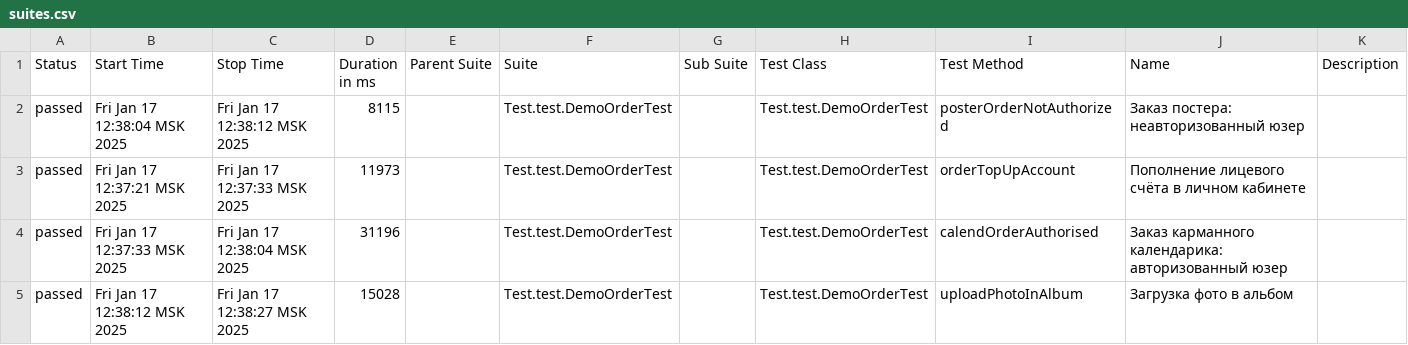
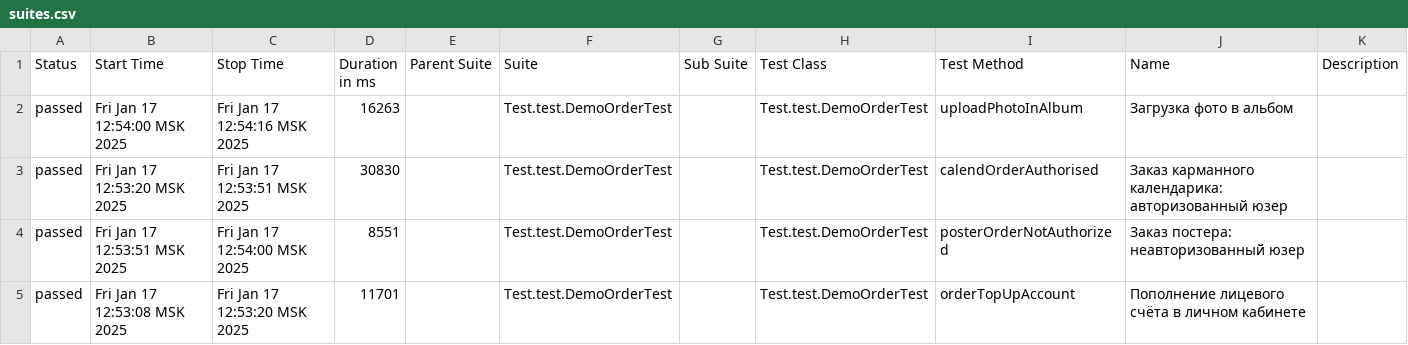
Before and after one commit to MariamPetr/allure-reports-for-web, a CSV file: web-master/allure-maven-plugin/data/suites.csv, drawn as a sheet.

Commit message:
Web Allure Report - master

```diff
--- a/web-master/allure-maven-plugin/data/suites.csv
+++ b/web-master/allure-maven-plugin/data/suites.csv
@@ -1,5 +1,5 @@
 "Status","Start Time","Stop Time","Duration in ms","Parent Suite","Suite","Sub Suite","Test Class","Test Method","Name","Description"
-"passed","Fri Jan 17 12:38:04 MSK 2025","Fri Jan 17 12:38:12 MSK 2025","8115","","Test.test.DemoOrderTest","","Test.test.DemoOrderTest","posterOrderNotAuthorized","Заказ постера: неавторизованный юзер",""
-"passed","Fri Jan 17 12:37:21 MSK 2025","Fri Jan 17 12:37:33 MSK 2025","11973","","Test.test.DemoOrderTest","","Test.test.DemoOrderTest","orderTopUpAccount","Пополнение лицевого счёта в личном кабинете",""
-"passed","Fri Jan 17 12:37:33 MSK 2025","Fri Jan 17 12:38:04 MSK 2025","31196","","Test.test.DemoOrderTest","","Test.test.DemoOrderTest","calendOrderAuthorised","Заказ карманного календарика: авторизованный юзер",""
-"passed","Fri Jan 17 12:38:12 MSK 2025","Fri Jan 17 12:38:27 MSK 2025","15028","","Test.test.DemoOrderTest","","Test.test.DemoOrderTest","uploadPhotoInAlbum","Загрузка фото в альбом",""
+"passed","Fri Jan 17 12:54:00 MSK 2025","Fri Jan 17 12:54:16 MSK 2025","16263","","Test.test.DemoOrderTest","","Test.test.DemoOrderTest","uploadPhotoInAlbum","Загрузка фото в альбом",""
+"passed","Fri Jan 17 12:53:20 MSK 2025","Fri Jan 17 12:53:51 MSK 2025","30830","","Test.test.DemoOrderTest","","Test.test.DemoOrderTest","calendOrderAuthorised","Заказ карманного календарика: авторизованный юзер",""
+"passed","Fri Jan 17 12:53:51 MSK 2025","Fri Jan 17 12:54:00 MSK 2025","8551","","Test.test.DemoOrderTest","","Test.test.DemoOrderTest","posterOrderNotAuthorized","Заказ постера: неавторизованный юзер",""
+"passed","Fri Jan 17 12:53:08 MSK 2025","Fri Jan 17 12:53:20 MSK 2025","11701","","Test.test.DemoOrderTest","","Test.test.DemoOrderTest","orderTopUpAccount","Пополнение лицевого счёта в личном кабинете",""
```
Also changed, not shown: 17 other files.
